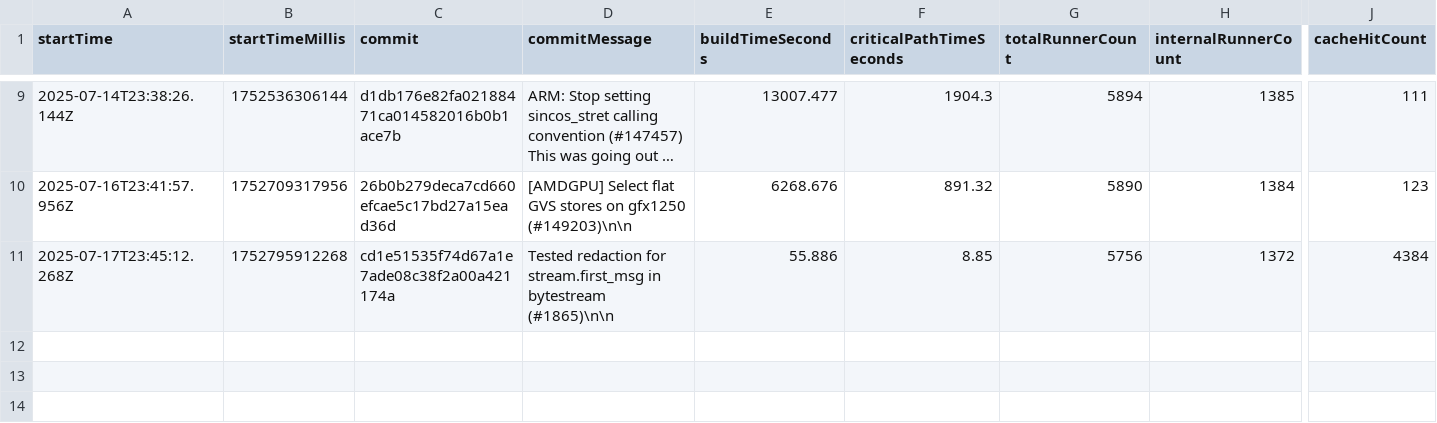
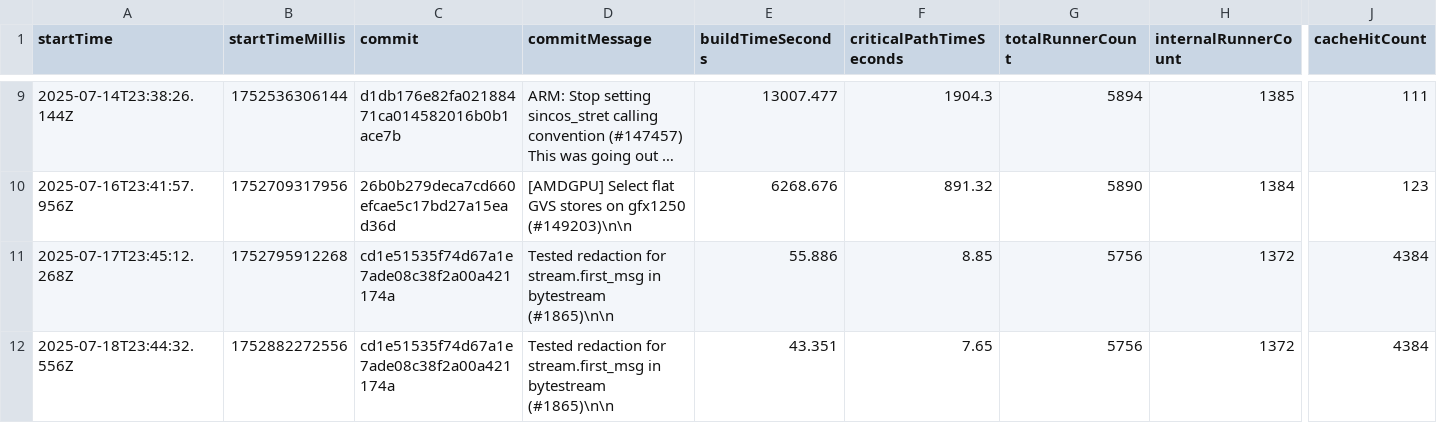
Before and after one commit to ayewo/nativelink-rbe-benchmarks, a CSV file: remote-caching.csv, drawn as a sheet; only a part is shown, gaps mark what is left out; long unchanged cells end in …; rows hold the shown columns only; the diff names each change by its address in the sheet, - before the commit and + after, or states it on an @@ line.

```diff
--- a/remote-caching.csv
+++ b/remote-caching.csv
+row 12: 2025-07-18T23:44:32.556Z | 1752882272556 | cd1e51535f74d67a1e7ade08c38f2a00a421174a | Tested redaction for stream.first_msg in bytestream (#1865)\n\n | 43.351 | 7.65 | 5756 | 1372 | 4384
```
Also changed, not shown: remote-execution.csv.
